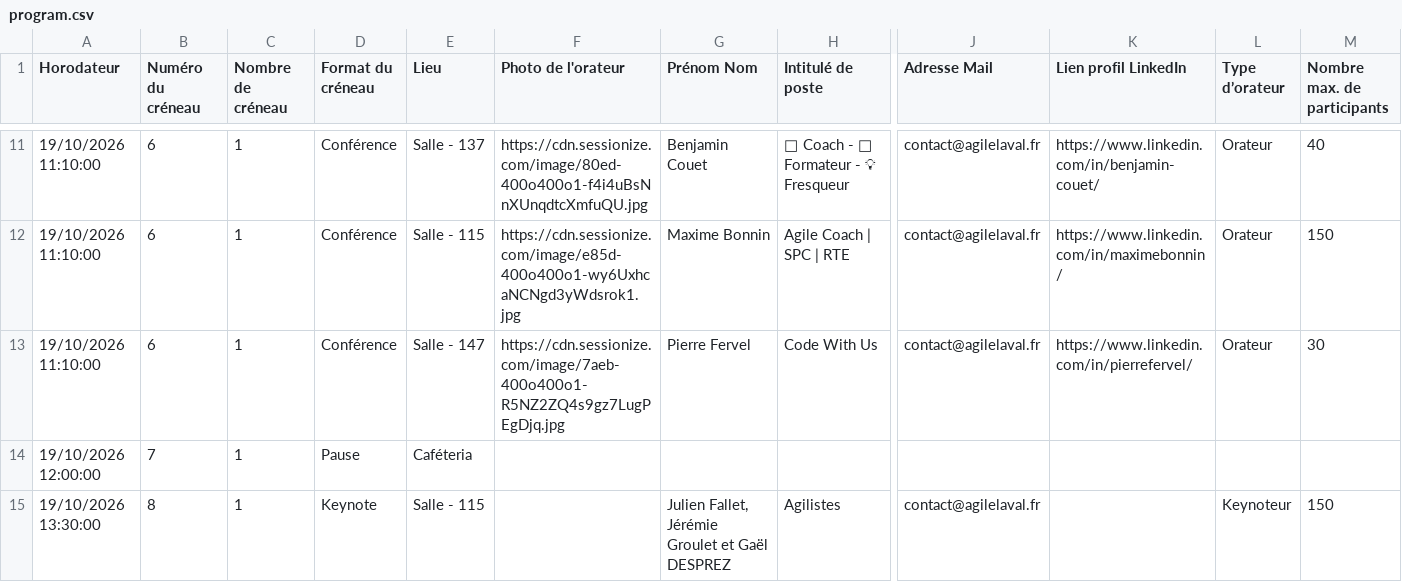
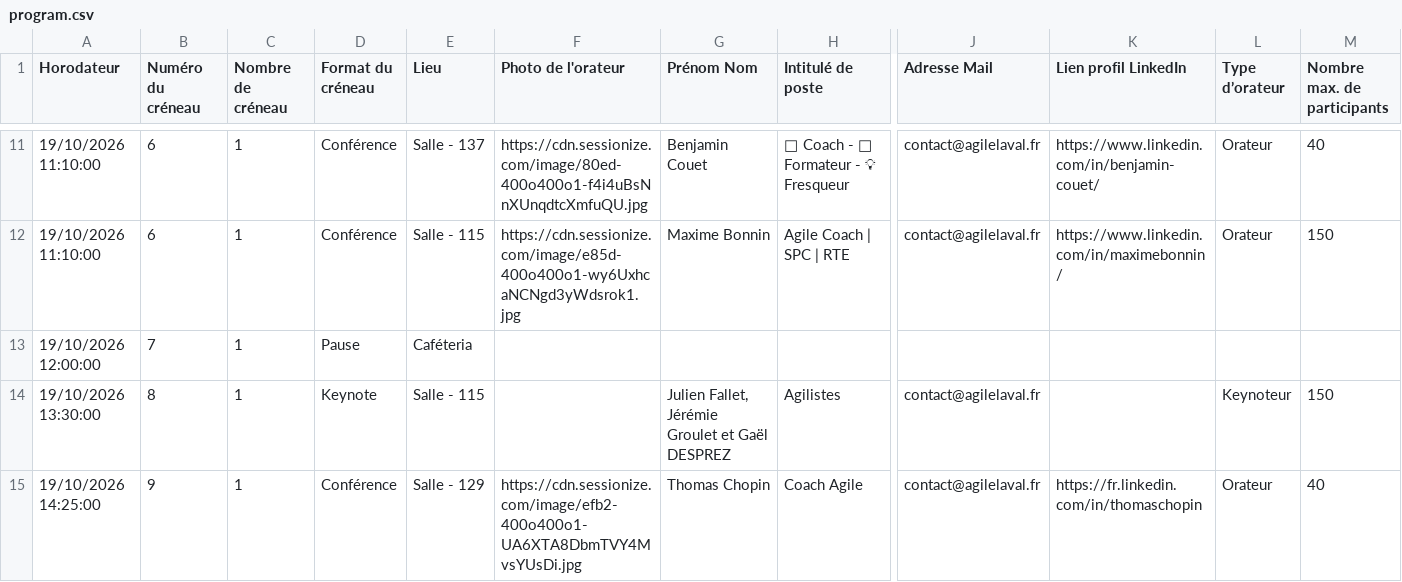
Before and after one commit to agilelaval/agilelaval.github.io, a CSV file: _data/program.csv, drawn as a sheet; only a part is shown, gaps mark what is left out; the shorter side is filled out with more unchanged rows; removed rows and columns are numbered as before the commit, all else as after; rows hold the shown columns only; the diff covers the shown part only; the diff names each change by its address in the sheet, - before the commit and + after, or states it on an @@ line.

Commit message:
modification de pierre

```diff
--- a/_data/program.csv
+++ b/_data/program.csv
-row 13: 19/10/2026 11:10:00 | 6 | 1 | Conférence | Salle - 147 | https://cdn.sessionize.com/image/7aeb-400o400o1-R5NZ2ZQ4s9gz7LugPEgDjq.jpg | Pierre Fervel | Code With Us | contact@agilelaval.fr | https://www.linkedin.com/in/pierrefervel/ | Orateur | 30
```
Also changed, not shown: 1 added row elsewhere in this file.
